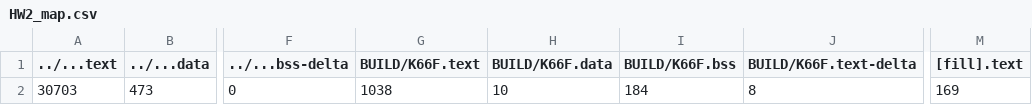
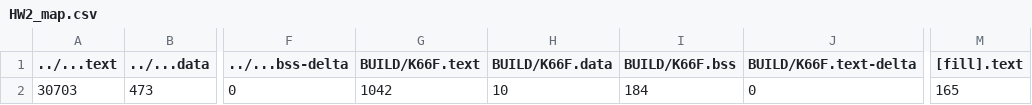
Before and after one commit to CHEBSB/mbed_hw2, a CSV file: HW2/BUILD/K66F/GCC_ARM/HW2_map.csv, drawn as a sheet; only a part is shown, gaps mark what is left out; the diff names each change by its address in the sheet, - before the commit and + after, or states it on an @@ line.

```diff
--- a/HW2/BUILD/K66F/GCC_ARM/HW2_map.csv
+++ b/HW2/BUILD/K66F/GCC_ARM/HW2_map.csv
-G2 (BUILD/K66F.text): 1038
+G2 (BUILD/K66F.text): 1042
-J2 (BUILD/K66F.text-delta): 8
+J2 (BUILD/K66F.text-delta): 0
-M2 ([fill].text): 169
+M2 ([fill].text): 165
```
Also changed, not shown: 9 other files.
